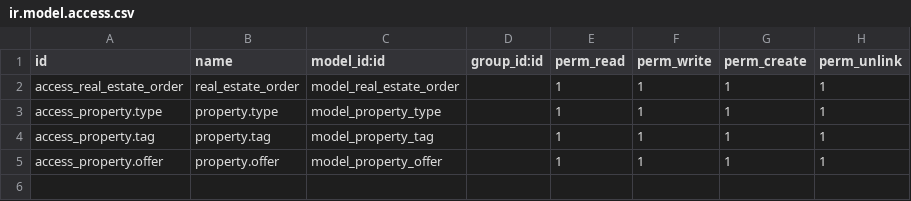
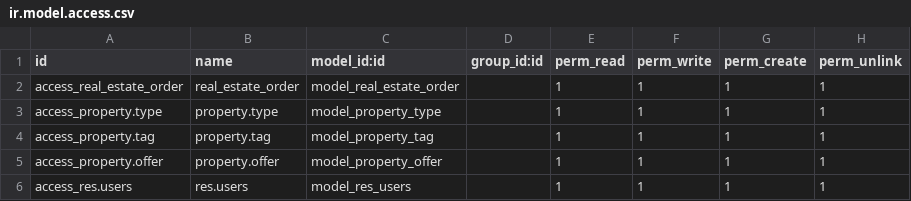
Before and after one commit to bhaktireliution/custom15, a CSV file: custom15_addons/real_estate/security/ir.model.access.csv, drawn as a sheet; the diff names each change by its address in the sheet, - before the commit and + after, or states it on an @@ line.

Commit message:
add custom file.

```diff
--- a/custom15_addons/real_estate/security/ir.model.access.csv
+++ b/custom15_addons/real_estate/security/ir.model.access.csv
+row 6: access_res.users | res.users | model_res_users |  | 1 | 1 | 1 | 1
```
Also changed, not shown: 7 other files.
